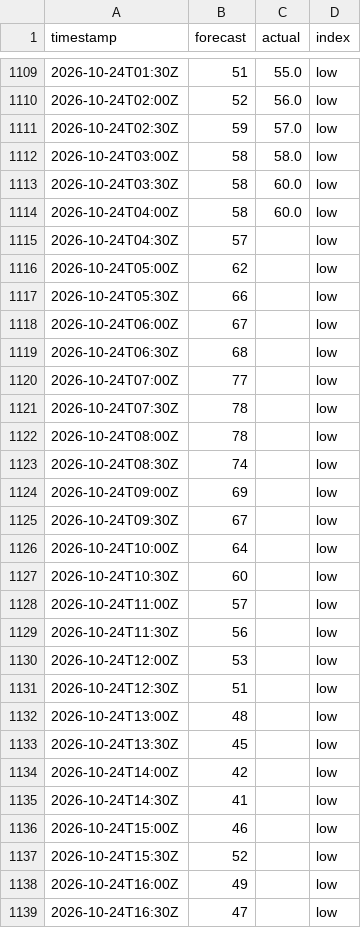
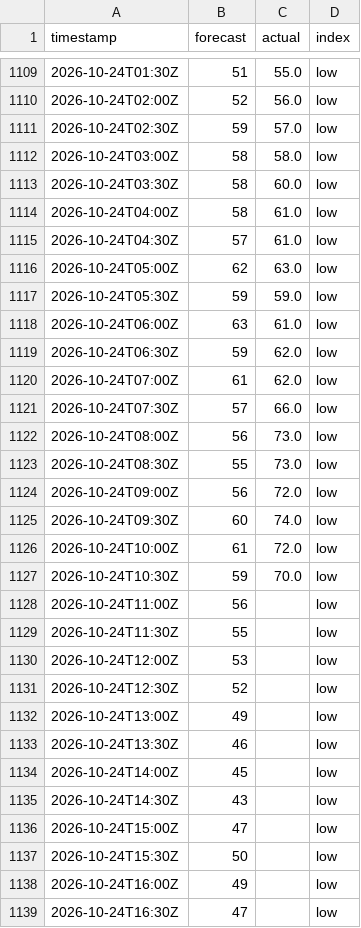
Before and after one commit to sweetluvz/Collectdata, a CSV file: data/energy/gb/carbon_intensity/2026-10.csv, drawn as a sheet; only a part is shown, gaps mark what is left out; the diff covers the shown part only.

```diff
--- a/data/energy/gb/carbon_intensity/2026-10.csv
+++ b/data/energy/gb/carbon_intensity/2026-10.csv
@@ -1113,26 +1113,26 @@ timestamp,forecast,actual,index
 2026-10-24T03:30Z,58,60.0,low
-2026-10-24T04:00Z,58,60.0,low
-2026-10-24T04:30Z,57,,low
-2026-10-24T05:00Z,62,,low
-2026-10-24T05:30Z,66,,low
-2026-10-24T06:00Z,67,,low
-2026-10-24T06:30Z,68,,low
-2026-10-24T07:00Z,77,,low
-2026-10-24T07:30Z,78,,low
-2026-10-24T08:00Z,78,,low
-2026-10-24T08:30Z,74,,low
-2026-10-24T09:00Z,69,,low
-2026-10-24T09:30Z,67,,low
-2026-10-24T10:00Z,64,,low
-2026-10-24T10:30Z,60,,low
-2026-10-24T11:00Z,57,,low
-2026-10-24T11:30Z,56,,low
+2026-10-24T04:00Z,58,61.0,low
+2026-10-24T04:30Z,57,61.0,low
+2026-10-24T05:00Z,62,63.0,low
+2026-10-24T05:30Z,59,59.0,low
+2026-10-24T06:00Z,63,61.0,low
+2026-10-24T06:30Z,59,62.0,low
+2026-10-24T07:00Z,61,62.0,low
+2026-10-24T07:30Z,57,66.0,low
+2026-10-24T08:00Z,56,73.0,low
+2026-10-24T08:30Z,55,73.0,low
+2026-10-24T09:00Z,56,72.0,low
+2026-10-24T09:30Z,60,74.0,low
+2026-10-24T10:00Z,61,72.0,low
+2026-10-24T10:30Z,59,70.0,low
+2026-10-24T11:00Z,56,,low
+2026-10-24T11:30Z,55,,low
 2026-10-24T12:00Z,53,,low
-2026-10-24T12:30Z,51,,low
-2026-10-24T13:00Z,48,,low
-2026-10-24T13:30Z,45,,low
-2026-10-24T14:00Z,42,,low
-2026-10-24T14:30Z,41,,low
-2026-10-24T15:00Z,46,,low
-2026-10-24T15:30Z,52,,low
+2026-10-24T12:30Z,52,,low
+2026-10-24T13:00Z,49,,low
+2026-10-24T13:30Z,46,,low
+2026-10-24T14:00Z,45,,low
+2026-10-24T14:30Z,43,,low
+2026-10-24T15:00Z,47,,low
+2026-10-24T15:30Z,50,,low
 2026-10-24T16:00Z,49,,low
```
Also changed, not shown: 23 edited cells elsewhere in this file, data/energy/gb/demand/2026-10.csv, data/energy/gb/generation/2026-10.csv, 2 other files.
